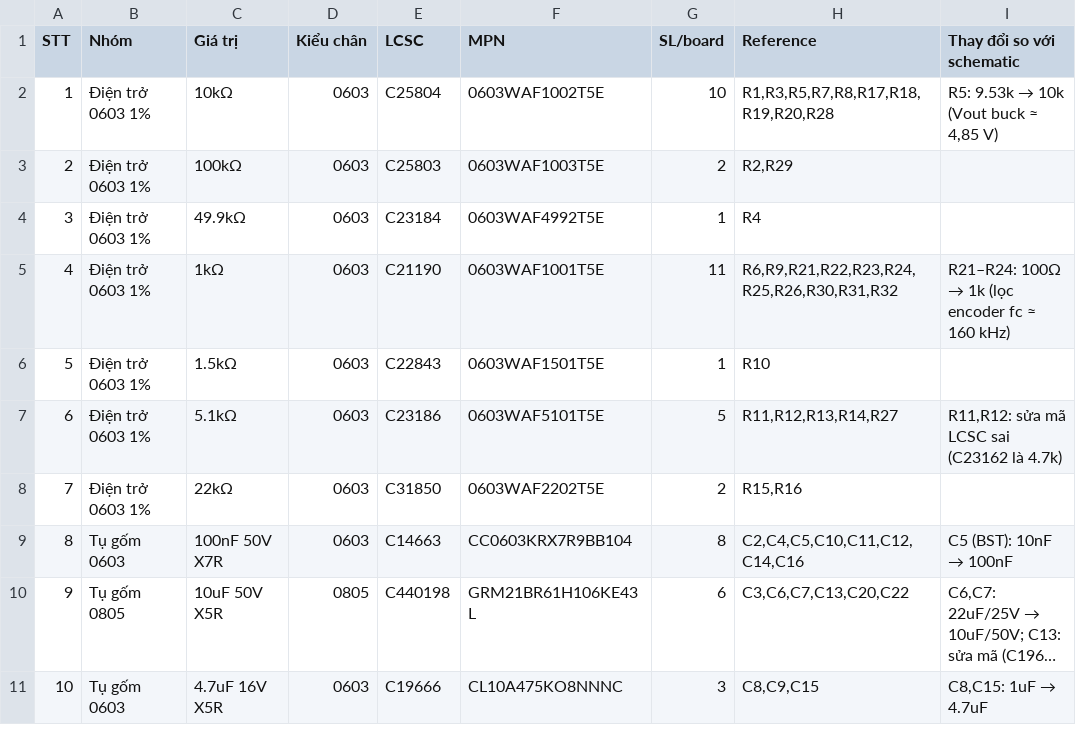
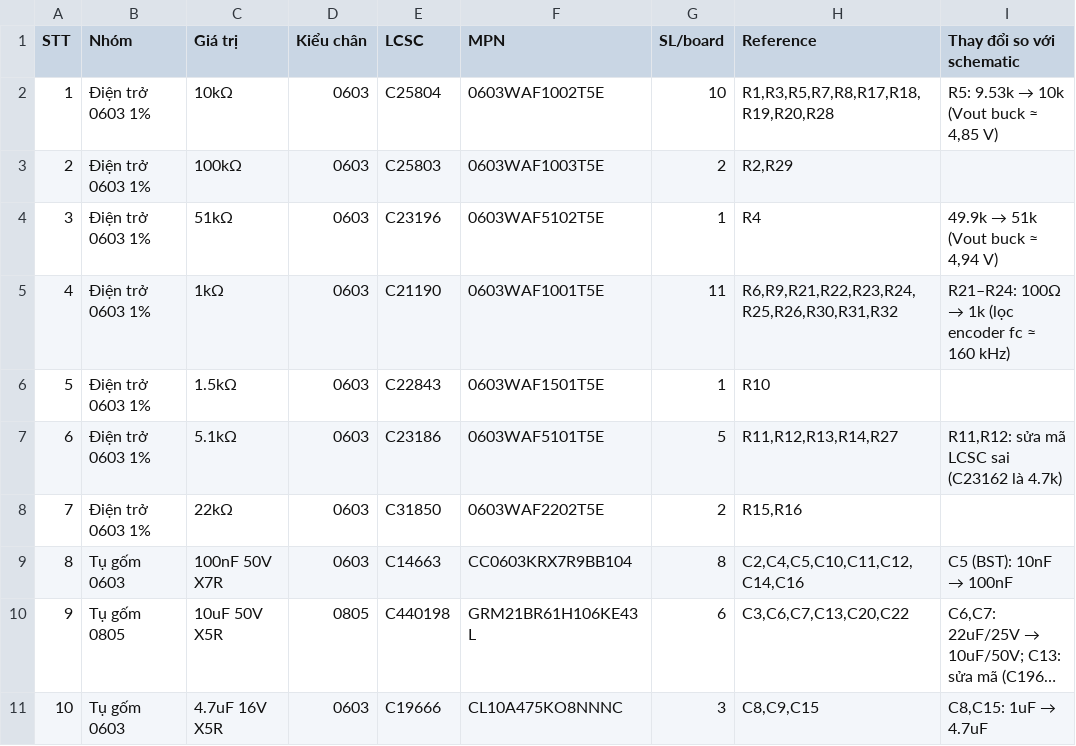
Before and after one commit to PhamChinhCode/Mini-PID-X2, a CSV file: BOM_MuaHang.csv, drawn as a sheet; only a part is shown; long unchanged cells end in ….

```diff
--- a/BOM_MuaHang.csv
+++ b/BOM_MuaHang.csv
@@ -3,3 +3,3 @@
 2,Điện trở 0603 1%,100kΩ,0603,C25803,0603WAF1003T5E,2,"R2,R29",
-3,Điện trở 0603 1%,49.9kΩ,0603,C23184,0603WAF4992T5E,1,R4,
+3,Điện trở 0603 1%,51kΩ,0603,C23196,0603WAF5102T5E,1,R4,"49.9k → 51k (Vout buck ≈ 4,94 V)"
 4,Điện trở 0603 1%,1kΩ,0603,C21190,0603WAF1001T5E,11,"R6,R9,R21,R22,R23,R24,R25,R26,R30,R31,R32",R21–R24: 100Ω → 1k (lọc encoder fc ≈ 160 kHz)
```
Also changed, not shown: 4 other files.
